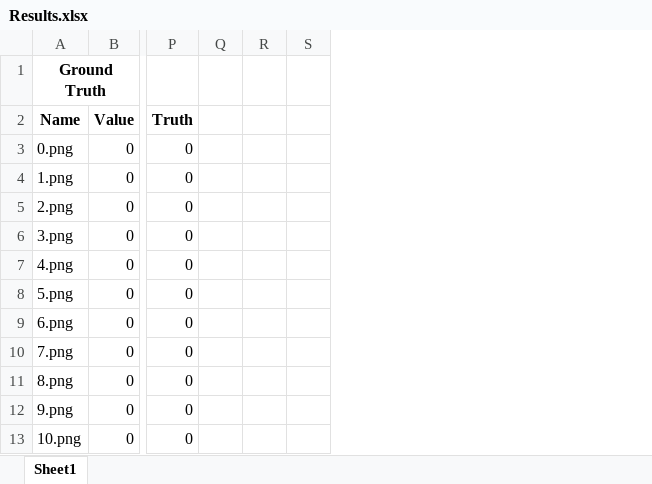
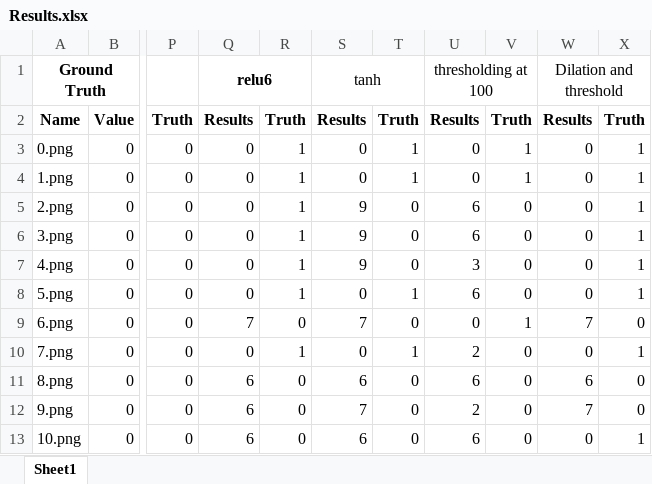
Before and after one commit to rosalind210/AIMNIST1, an Excel workbook: Results.xlsx, sheet Sheet1, drawn as a sheet; only a part is shown, gaps mark what is left out; values as stored, in another font and other column widths than the file's, no borders; removed rows and columns are numbered as before the commit, all else as after; the diff names each change by its address in the sheet, - before the commit and + after, or states it on an @@ line.

Commit message:
relu6 tanh thresholding

```diff
--- a/Results.xlsx (sheet Sheet1)
+++ b/Results.xlsx (sheet Sheet1)
-column Q, empty
-column R, empty
-column S, empty
+column Q, rows 1-13: relu6 | Results | 0 | 0 | 0 | 0 | 0 | 0 | 7 | 0 | 6 | 6 | 6
+column R, rows 2-13: Truth | 1 | 1 | 1 | 1 | 1 | 1 | 0 | 1 | 0 | 0 | 0
+column S, rows 1-13: tanh | Results | 0 | 0 | 9 | 9 | 9 | 0 | 7 | 0 | 6 | 7 | 6
+column T, rows 2-13: Truth | 1 | 1 | 0 | 0 | 0 | 1 | 0 | 1 | 0 | 0 | 0
+column U, rows 1-13: thresholding at 100 | Results | 0 | 0 | 6 | 6 | 3 | 6 | 0 | 2 | 6 | 2 | 6
+column V, rows 2-13: Truth | 1 | 1 | 0 | 0 | 0 | 0 | 1 | 0 | 0 | 0 | 0
+column W, rows 1-13: Dilation and threshold | Results | 0 | 0 | 0 | 0 | 0 | 0 | 7 | 0 | 6 | 7 | 0
+column X, rows 2-13: Truth | 1 | 1 | 1 | 1 | 1 | 1 | 0 | 1 | 0 | 0 | 1
```
Also changed, not shown: 12 other files.
